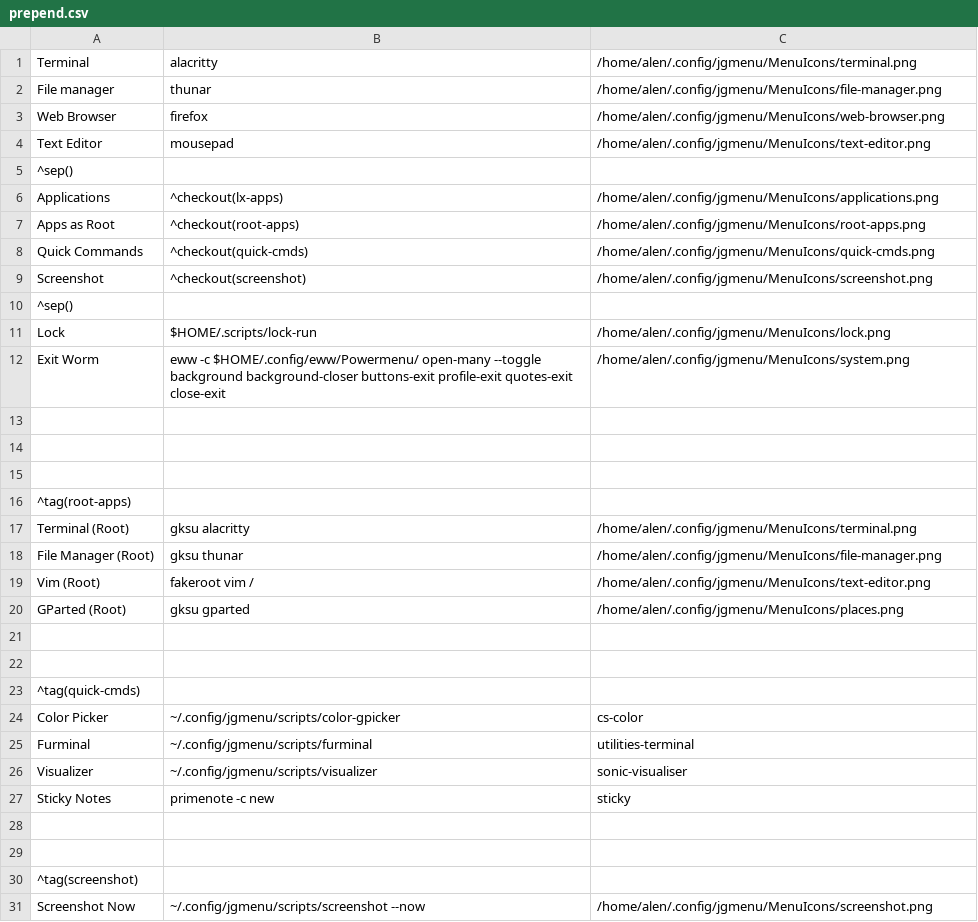
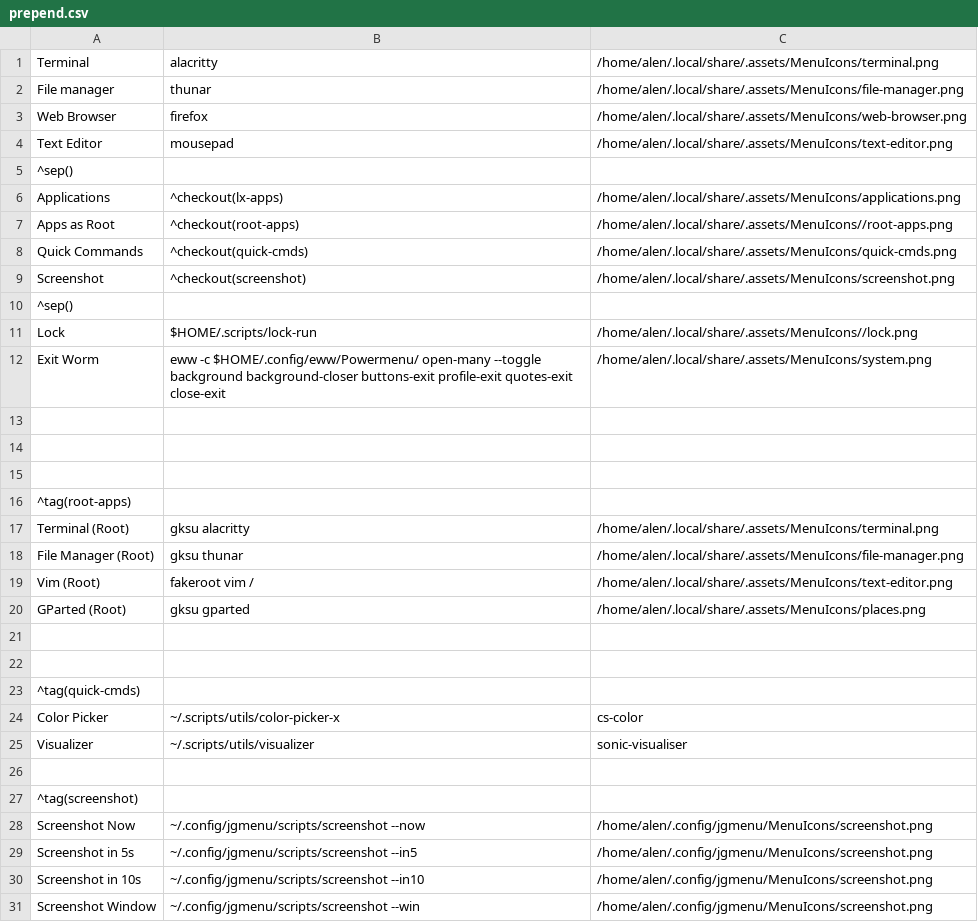
Before and after one commit to alen-mat/.dotfiles, a CSV file: .config/jgmenu/prepend.csv, drawn as a sheet; only a part is shown; the shorter side is filled out with more unchanged rows.

Commit message:
Refactor scripts and xmonad

```diff
--- a/.config/jgmenu/prepend.csv
+++ b/.config/jgmenu/prepend.csv
@@ -1,13 +1,13 @@
-Terminal,alacritty,/home/alen/.config/jgmenu/MenuIcons/terminal.png
-File manager,thunar,/home/alen/.config/jgmenu/MenuIcons/file-manager.png
-Web Browser,firefox,/home/alen/.config/jgmenu/MenuIcons/web-browser.png
-Text Editor,mousepad,/home/alen/.config/jgmenu/MenuIcons/text-editor.png
+Terminal,alacritty,/home/alen/.local/share/.assets/MenuIcons/terminal.png
+File manager,thunar,/home/alen/.local/share/.assets/MenuIcons/file-manager.png
+Web Browser,firefox,/home/alen/.local/share/.assets/MenuIcons/web-browser.png
+Text Editor,mousepad,/home/alen/.local/share/.assets/MenuIcons/text-editor.png
 ^sep()
-Applications,^checkout(lx-apps),/home/alen/.config/jgmenu/MenuIcons/applications.png
-Apps as Root,^checkout(root-apps),/home/alen/.config/jgmenu/MenuIcons/root-apps.png
-Quick Commands, ^checkout(quick-cmds), /home/alen/.config/jgmenu/MenuIcons/quick-cmds.png
-Screenshot, ^checkout(screenshot), /home/alen/.config/jgmenu/MenuIcons/screenshot.png
+Applications,^checkout(lx-apps),/home/alen/.local/share/.assets/MenuIcons/applications.png
+Apps as Root,^checkout(root-apps),/home/alen/.local/share/.assets/MenuIcons//root-apps.png
+Quick Commands, ^checkout(quick-cmds), /home/alen/.local/share/.assets/MenuIcons/quick-cmds.png
+Screenshot, ^checkout(screenshot), /home/alen/.local/share/.assets/MenuIcons/screenshot.png
 ^sep()
-Lock,$HOME/.scripts/lock-run,/home/alen/.config/jgmenu/MenuIcons/lock.png
-Exit Worm,eww -c $HOME/.config/eww/Powermenu/ open-many --toggle background background-closer buttons-exit profile-exit quotes-exit close-exit,/home/alen/.config/jgmenu/MenuIcons/system.png
+Lock,$HOME/.scripts/lock-run,/home/alen/.local/share/.assets/MenuIcons//lock.png
+Exit Worm,eww -c $HOME/.config/eww/Powermenu/ open-many --toggle background background-closer buttons-exit profile-exit quotes-exit close-exit,/home/alen/.local/share/.assets/MenuIcons/system.png
 
@@ -16,6 +16,6 @@ Exit Worm,eww -c $HOME/.config/eww/Powermenu/ open-many --toggle background back
 ^tag(root-apps)
-Terminal (Root), gksu alacritty, /home/alen/.config/jgmenu/MenuIcons/terminal.png
-File Manager (Root), gksu thunar, /home/alen/.config/jgmenu/MenuIcons/file-manager.png
-Vim (Root), fakeroot vim /, /home/alen/.config/jgmenu/MenuIcons/text-editor.png
-GParted (Root), gksu gparted, /home/alen/.config/jgmenu/MenuIcons/places.png
+Terminal (Root), gksu alacritty, /home/alen/.local/share/.assets/MenuIcons/terminal.png
+File Manager (Root), gksu thunar, /home/alen/.local/share/.assets/MenuIcons/file-manager.png
+Vim (Root), fakeroot vim /, /home/alen/.local/share/.assets/MenuIcons/text-editor.png
+GParted (Root), gksu gparted, /home/alen/.local/share/.assets/MenuIcons/places.png
 
@@ -23,7 +23,4 @@ GParted (Root), gksu gparted, /home/alen/.config/jgmenu/MenuIcons/places.png
 ^tag(quick-cmds)
-Color Picker, ~/.config/jgmenu/scripts/color-gpicker, cs-color
-Furminal, ~/.config/jgmenu/scripts/furminal, utilities-terminal
-Visualizer, ~/.config/jgmenu/scripts/visualizer, sonic-visualiser
-Sticky Notes, primenote -c new, sticky
-
+Color Picker, ~/.scripts/utils/color-picker-x, cs-color
+Visualizer, ~/.scripts/utils/visualizer, sonic-visualiser
 
```
Also changed, not shown: 27 other files.
